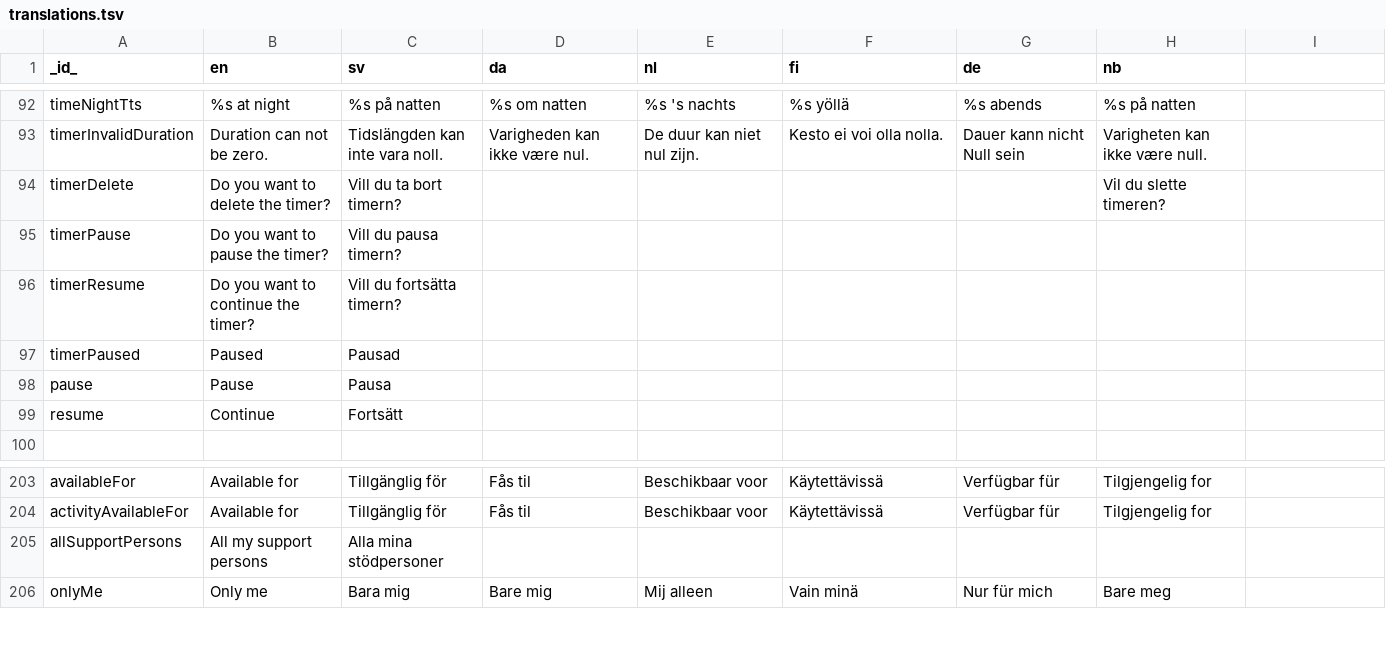
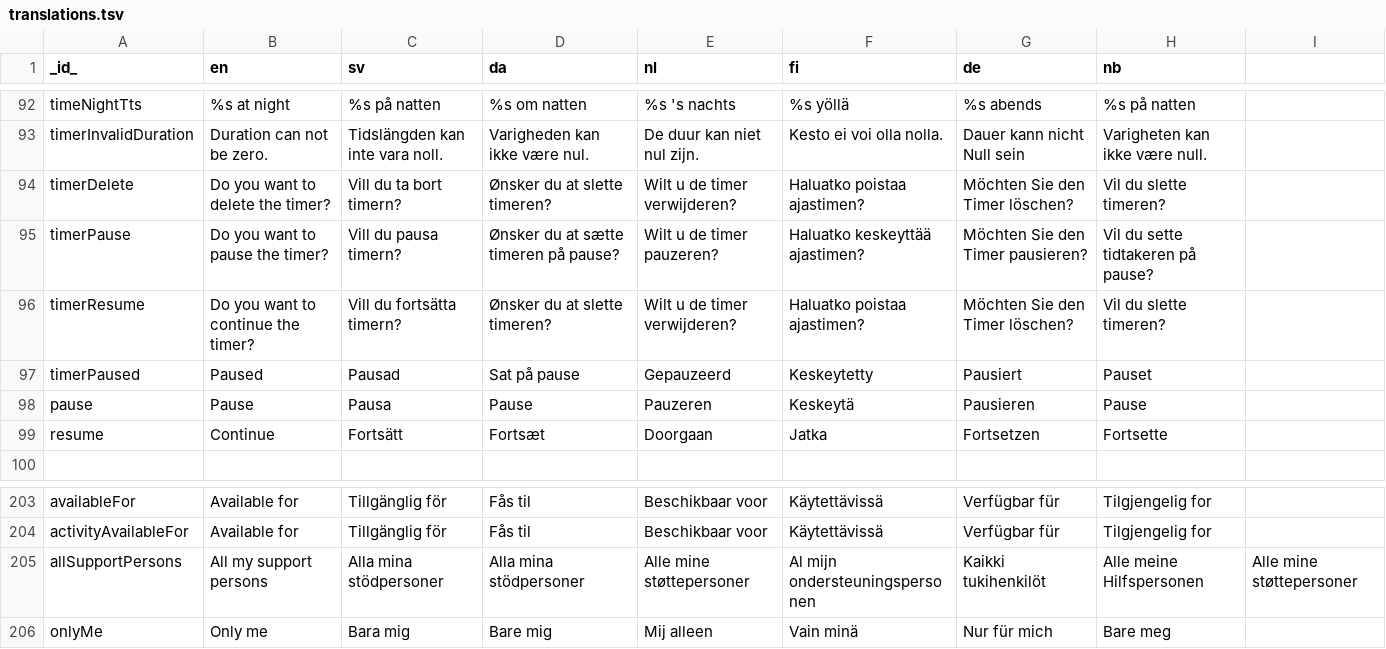
Before and after one commit to abilia/system_settings_editor, a TSV file: lib/i18n/translations.tsv, drawn as a sheet; only a part is shown, gaps mark what is left out; the diff covers the shown part only.

Commit message:
SGC-547 translations added

```diff
--- a/lib/i18n/translations.tsv
+++ b/lib/i18n/translations.tsv
@@ -93,8 +93,8 @@ timeNightTts	%s at night	%s på natten	%s om natten	%s 's nachts	%s yöllä	%s a
 timerInvalidDuration	Duration can not be zero.	Tidslängden kan inte vara noll.	Varigheden kan ikke være nul.	De duur kan niet nul zijn.	Kesto ei voi olla nolla.	Dauer kann nicht Null sein	Varigheten kan ikke være null.
-timerDelete	Do you want to delete the timer?	Vill du ta bort timern?					Vil du slette timeren?
-timerPause	Do you want to pause the timer?	Vill du pausa timern?					
-timerResume	Do you want to continue the timer?	Vill du fortsätta timern?					
-timerPaused	Paused	Pausad					
-pause	Pause	Pausa					
-resume	Continue	Fortsätt					
+timerDelete	Do you want to delete the timer?	Vill du ta bort timern?	Ønsker du at slette timeren?	Wilt u de timer verwijderen?	Haluatko poistaa ajastimen?	Möchten Sie den Timer löschen?	Vil du slette timeren?
+timerPause	Do you want to pause the timer?	Vill du pausa timern?	Ønsker du at sætte timeren på pause?	Wilt u de timer pauzeren?	Haluatko keskeyttää ajastimen?	Möchten Sie den Timer pausieren?	Vil du sette tidtakeren på pause?
+timerResume	Do you want to continue the timer?	Vill du fortsätta timern?	Ønsker du at slette timeren?	Wilt u de timer verwijderen?	Haluatko poistaa ajastimen?	Möchten Sie den Timer löschen?	Vil du slette timeren?
+timerPaused	Paused	Pausad	Sat på pause	Gepauzeerd	Keskeytetty	Pausiert	Pauset
+pause	Pause	Pausa	Pause	Pauzeren	Keskeytä	Pausieren	Pause
+resume	Continue	Fortsätt	Fortsæt	Doorgaan	Jatka	Fortsetzen	Fortsette
 							
@@ -204,3 +204,3 @@ availableFor	Available for	Tillgänglig för	Fås til	Beschikbaar voor	Käytett
 activityAvailableFor	Available for	Tillgänglig för	Fås til	Beschikbaar voor	Käytettävissä	Verfügbar für	Tilgjengelig for
-allSupportPersons	All my support persons	Alla mina stödpersoner					
+allSupportPersons	All my support persons	Alla mina stödpersoner	Alla mina stödpersoner	Alle mine støttepersoner	Al mijn ondersteuningspersonen	Kaikki tukihenkilöt	Alle meine Hilfspersonen	Alle mine støttepersoner
 onlyMe	Only me	Bara mig	Bare mig	Mij alleen	Vain minä	Nur für mich	Bare meg
```
Also changed, not shown: 103 edited cells elsewhere in this file, lib/i18n/translations.missing.tsv, 1 other file.
